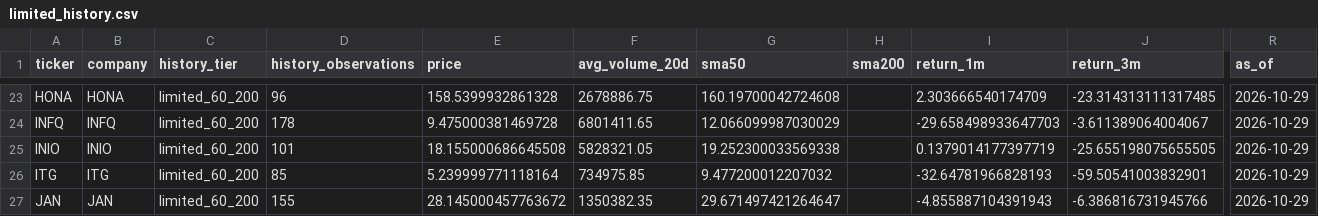
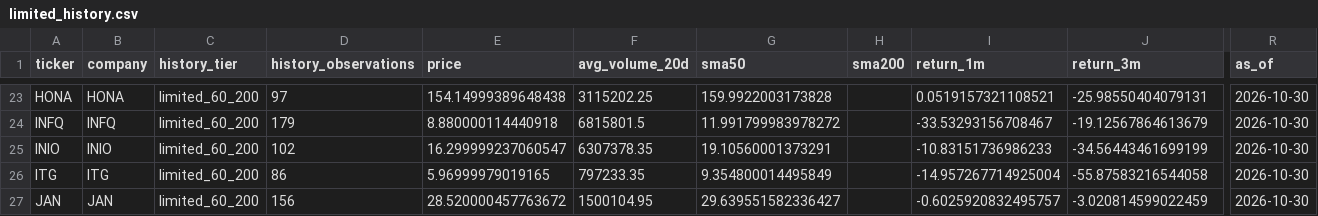
Before and after one commit to cameronmatthewforbes75071-blip/stock-opportunity-radar, a CSV file: data/limited_history.csv, drawn as a sheet; only a part is shown, gaps mark what is left out; the diff covers the shown part only; the diff names each change by its address in the sheet, - before the commit and + after, or states it on an @@ line.

```diff
--- a/data/limited_history.csv
+++ b/data/limited_history.csv
-D23 (history_observations): 96
+D23 (history_observations): 97
-E23 (price): 158.5399932861328
+E23 (price): 154.14999389648438
-F23 (avg_volume_20d): 2678886.75
+F23 (avg_volume_20d): 3115202.25
-G23 (sma50): 160.19700042724608
+G23 (sma50): 159.9922003173828
-I23 (return_1m): 2.303666540174709
+I23 (return_1m): 0.0519157321108521
-J23 (return_3m): -23.314313111317485
+J23 (return_3m): -25.98550404079131
-R23:R27 (as_of): 2026-10-29
+R23:R27 (as_of): 2026-10-30
-D24 (history_observations): 178
+D24 (history_observations): 179
-E24 (price): 9.475000381469728
+E24 (price): 8.880000114440918
-F24 (avg_volume_20d): 6801411.65
+F24 (avg_volume_20d): 6815801.5
-G24 (sma50): 12.066099987030029
+G24 (sma50): 11.991799983978272
-I24 (return_1m): -29.658498933647703
+I24 (return_1m): -33.53293156708467
-J24 (return_3m): -3.611389064004067
+J24 (return_3m): -19.12567864613679
-D25 (history_observations): 101
+D25 (history_observations): 102
-E25 (price): 18.155000686645508
+E25 (price): 16.299999237060547
-F25 (avg_volume_20d): 5828321.05
+F25 (avg_volume_20d): 6307378.35
-G25 (sma50): 19.252300033569338
+G25 (sma50): 19.10560001373291
-I25 (return_1m): 0.1379014177397719
+I25 (return_1m): -10.83151736986233
-J25 (return_3m): -25.655198075655505
+J25 (return_3m): -34.56443461699199
-D26 (history_observations): 85
+D26 (history_observations): 86
-E26 (price): 5.239999771118164
+E26 (price): 5.96999979019165
-F26 (avg_volume_20d): 734975.85
+F26 (avg_volume_20d): 797233.35
-G26 (sma50): 9.477200012207032
+G26 (sma50): 9.354800014495849
-I26 (return_1m): -32.64781966828193
+I26 (return_1m): -14.957267714925004
-J26 (return_3m): -59.50541003832901
+J26 (return_3m): -55.87583216544058
-D27 (history_observations): 155
+D27 (history_observations): 156
-E27 (price): 28.145000457763672
+E27 (price): 28.520000457763672
-F27 (avg_volume_20d): 1350382.35
+F27 (avg_volume_20d): 1500104.95
-G27 (sma50): 29.671497421264647
+G27 (sma50): 29.639551582336427
-I27 (return_1m): -4.855887104391943
+I27 (return_1m): -0.6025920832495757
-J27 (return_3m): -6.386816731945766
+J27 (return_3m): -3.020814599022459
```
Also changed, not shown: 81 edited cells elsewhere in this file, data/candidate_quality.csv, data/financial_validation.csv, 15 other files.
